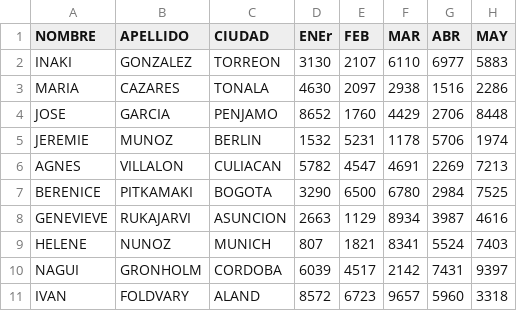
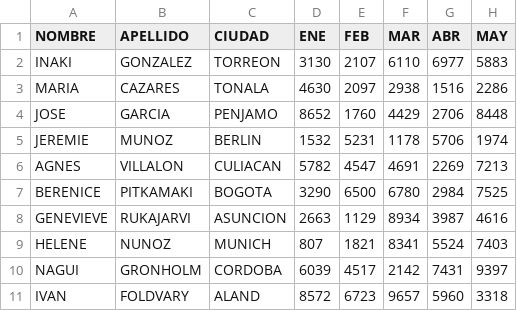
Before and after one commit to SDES-050303/stream, a CSV file: Datos/Datos_DF.csv, drawn as a sheet; only a part is shown; the diff names each change by its address in the sheet, - before the commit and + after, or states it on an @@ line.

Commit message:
Update Datos_DF.csv

```diff
--- a/Datos/Datos_DF.csv
+++ b/Datos/Datos_DF.csv
-D1: ENEr
+D1: ENE
```
